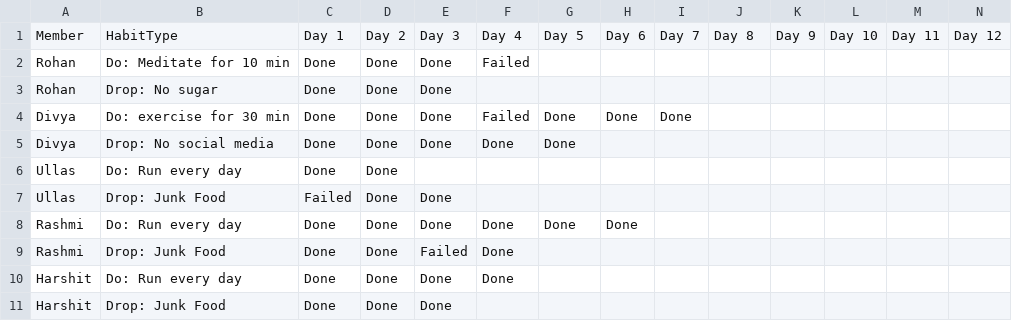
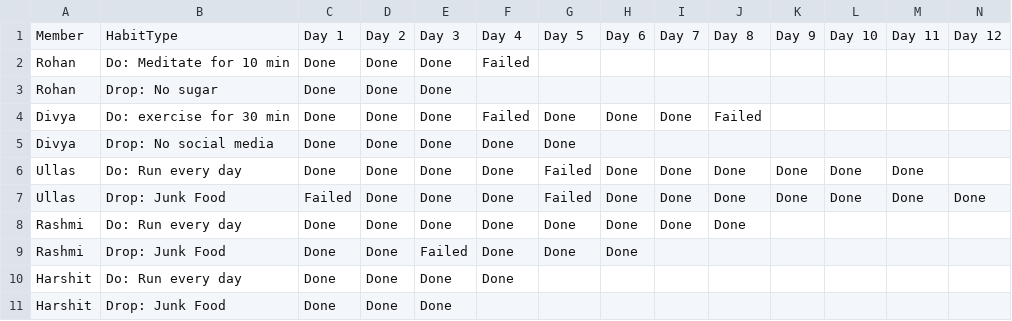
Before and after one commit to rohancnaidu/75day-waffle-tracker, a CSV file: data.csv, drawn as a sheet; only a part is shown; removed rows and columns are numbered as before the commit, all else as after; rows hold the shown columns only; the diff names each change by its address in the sheet, - before the commit and + after, or states it on an @@ line.

```diff
--- a/data.csv
+++ b/data.csv
-J4: (empty)
+J4: Failed
-E6: (empty)
+E6: Done
-F6: (empty)
+F6: Done
-G6: (empty)
+G6: Failed
-H6: (empty)
+H6: Done
-I6: (empty)
+I6: Done
-J6: (empty)
+J6: Done
-K6: (empty)
+K6: Done
-L6: (empty)
+L6: Done
-M6: (empty)
+M6: Done
-row 7: Ullas | Drop: Junk Food | Failed | Done | Done
+row 7: Ullas | Drop: Junk Food | Failed | Done | Done | Done | Failed | Done | Done | Done | Done | Done | Done | Done
-I8: (empty)
+I8: Done
-J8: (empty)
+J8: Done
-G9: (empty)
+G9: Done
-H9: (empty)
+H9: Done
```
Also changed, not shown: 1 other file.
